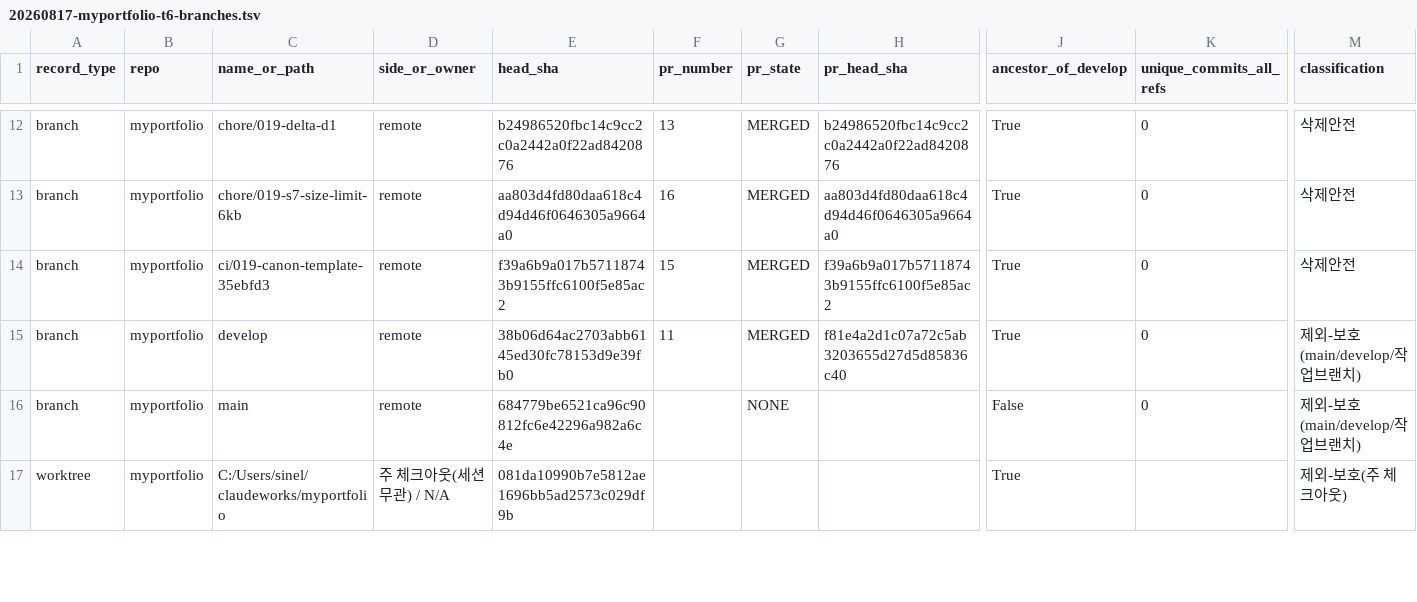
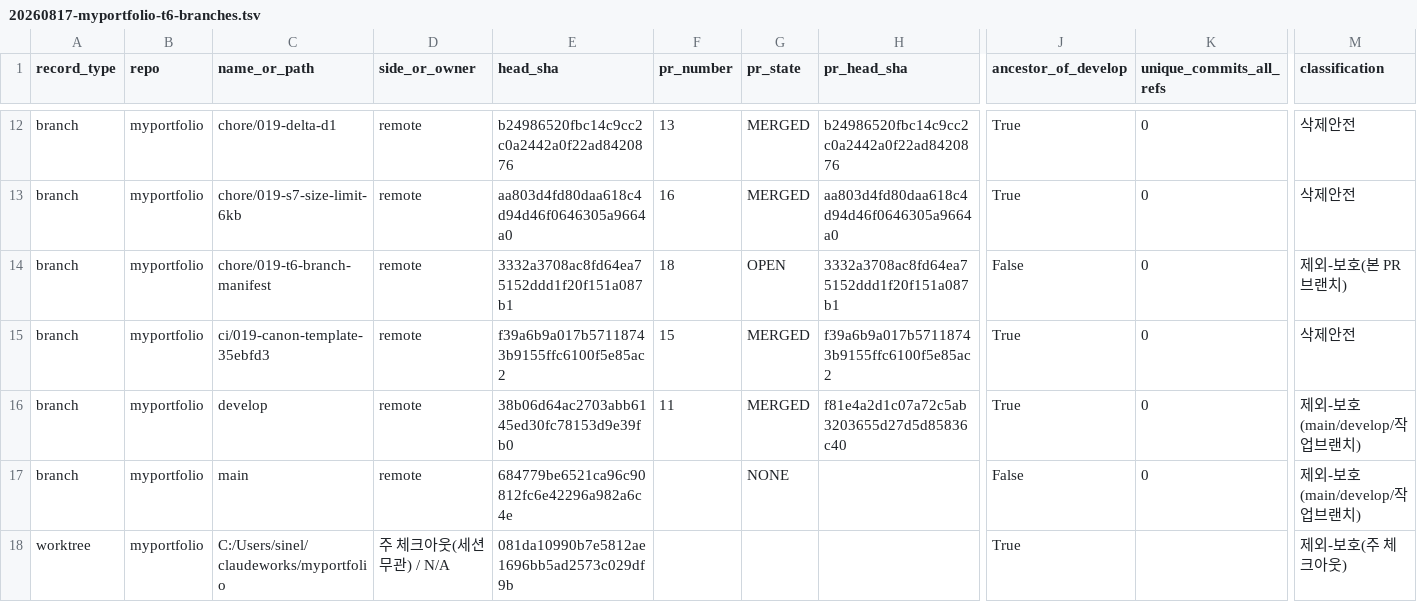
Before and after one commit to sinelym-creator/myportfolio, a TSV file: ops/branch-cleanup/20260817-myportfolio-t6-branches.tsv, drawn as a sheet; only a part is shown, gaps mark what is left out; rows hold the shown columns only; the diff covers the shown part only; the diff names each change by its address in the sheet, - before the commit and + after, or states it on an @@ line.

```diff
--- a/ops/branch-cleanup/20260817-myportfolio-t6-branches.tsv
+++ b/ops/branch-cleanup/20260817-myportfolio-t6-branches.tsv
+row 14: branch | myportfolio | chore/019-t6-branch-manifest | remote | 3332a3708ac8fd64ea75152ddd1f20f151a087b1 | 18 | OPEN | 3332a3708ac8fd64ea75152ddd1f20f151a087b1 | False | 0 | 제외-보호(본 PR 브랜치)
```
Also changed, not shown: 11 edited cells elsewhere in this file, 5 other files.
